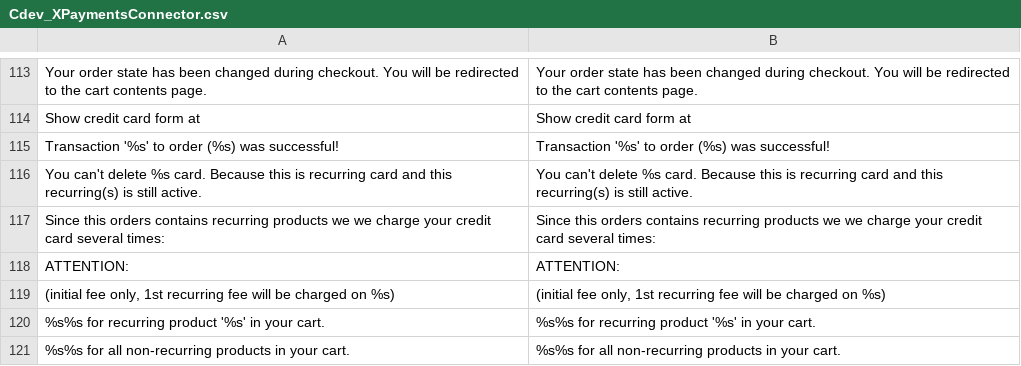
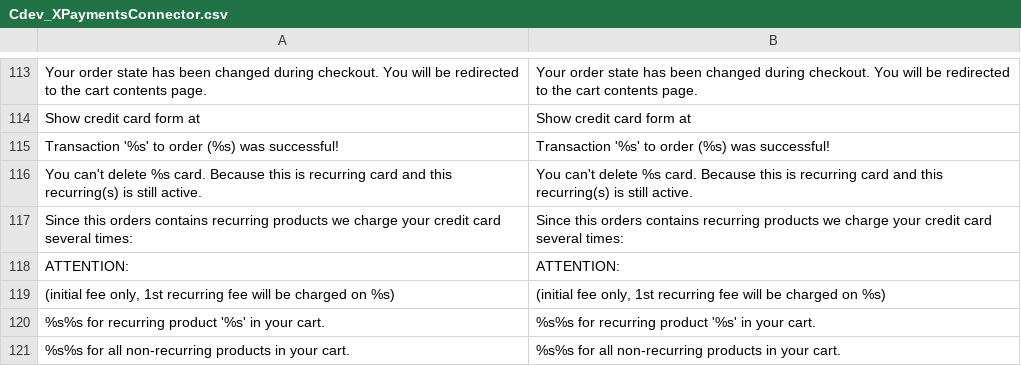
Before and after one commit to OpenMageModuleFostering/cdev_xpaymentsconnector, a CSV file: app/locale/en_US/Cdev_XPaymentsConnector.csv, drawn as a sheet; only a part is shown, gaps mark what is left out.

Commit message:
import connect version 1.3.4

```diff
--- a/app/locale/en_US/Cdev_XPaymentsConnector.csv
+++ b/app/locale/en_US/Cdev_XPaymentsConnector.csv
@@ -116,3 +116,3 @@
 "You can't delete %s card. Because this is recurring card and this recurring(s) is still active.","You can't delete %s card. Because this is recurring card and this recurring(s) is still active."
-"Since this orders contains recurring products we we charge your credit card several times:","Since this orders contains recurring products we we charge your credit card several times:"
+"Since this orders contains recurring products we charge your credit card several times:","Since this orders contains recurring products we charge your credit card several times:"
 "ATTENTION:","ATTENTION:"
```
Also changed, not shown: 7 other files.
